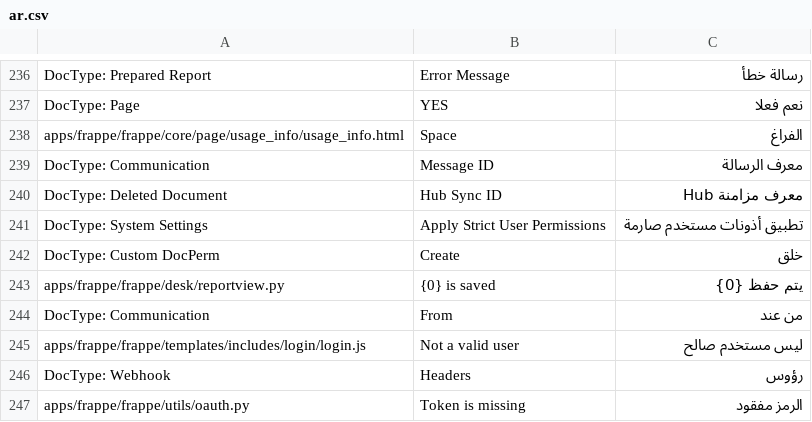
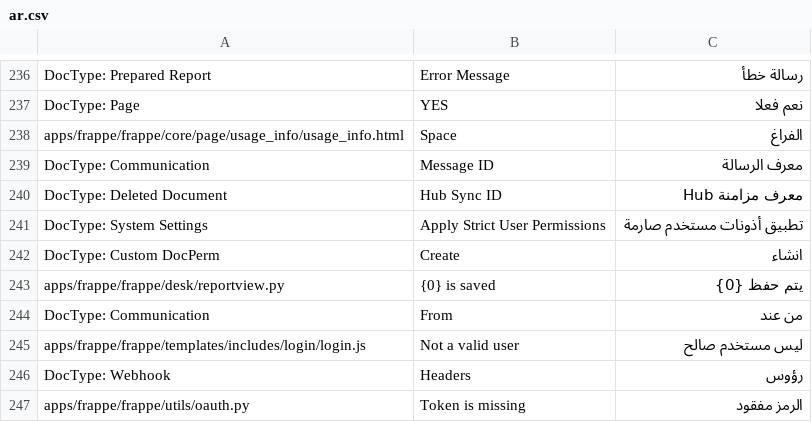
Before and after one commit to Aldawsari395/erpnext_arabic_trans, a CSV file: frappe/ar.csv, drawn as a sheet; only a part is shown, gaps mark what is left out.

```diff
--- a/frappe/ar.csv
+++ b/frappe/ar.csv
@@ -246,3 +246,3 @@ DocType: Deleted Document,Hub Sync ID,معرف مزامنة Hub
 DocType: System Settings,Apply Strict User Permissions,تطبيق أذونات مستخدم صارمة
-DocType: Custom DocPerm,Create,خلق
+DocType: Custom DocPerm,Create,انشاء
 apps/frappe/frappe/desk/reportview.py,{0} is saved,يتم حفظ {0}
```
Also changed, not shown: erpnext/ar.csv.
